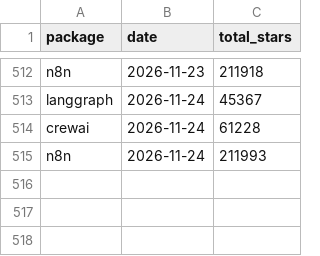
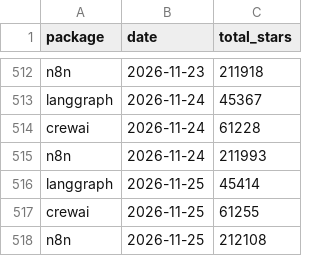
Before and after one commit to Gigascale-Labs/las-usage-stats, a CSV file: data_outputs/github_stars_snapshot.csv, drawn as a sheet; only a part is shown, gaps mark what is left out; the diff names each change by its address in the sheet, - before the commit and + after, or states it on an @@ line.

```diff
--- a/data_outputs/github_stars_snapshot.csv
+++ b/data_outputs/github_stars_snapshot.csv
+row 516: langgraph | 2026-11-25 | 45414
+row 517: crewai | 2026-11-25 | 61255
+row 518: n8n | 2026-11-25 | 212108
```
Also changed, not shown: data_outputs/clawhub_installs_snapshots.csv, data_outputs/evomap_hub_snapshots.csv, 8 other files.
